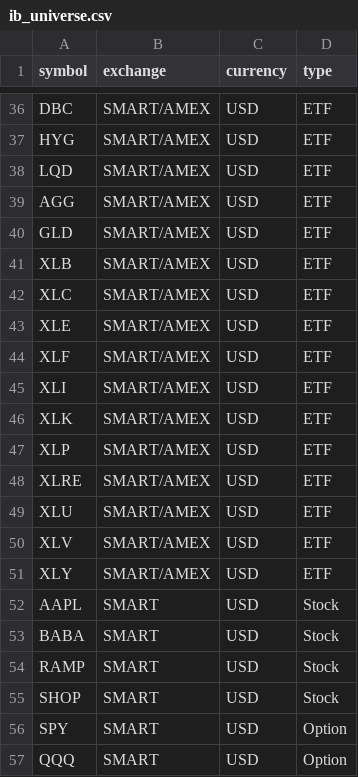
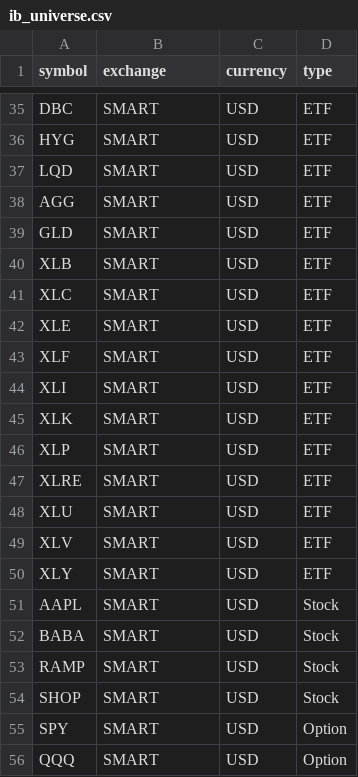
Before and after one commit to webclinic017/inception, a CSV file: utils/ib_universe.csv, drawn as a sheet; only a part is shown, gaps mark what is left out; addresses are those after the commit; the diff covers the shown part only; the diff names each change by its address in the sheet, - before the commit and + after, or states it on an @@ line.

```diff
--- a/utils/ib_universe.csv
+++ b/utils/ib_universe.csv
-B35:B50 (exchange): SMART/AMEX
+B35:B50 (exchange): SMART
```
Also changed, not shown: 1 removed row and 22 edited cells elsewhere in this file, 1 other file.
